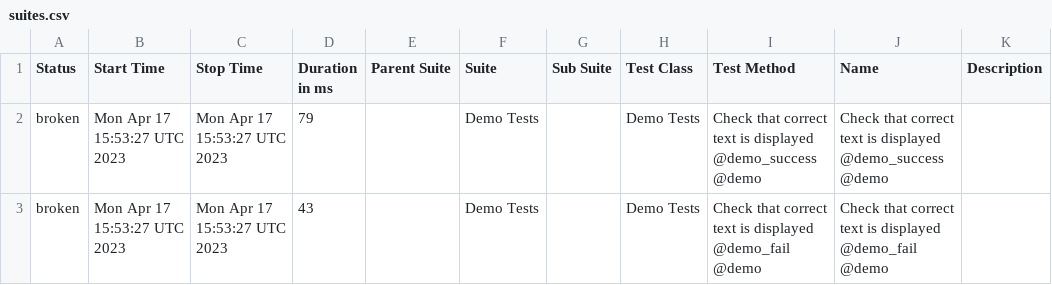
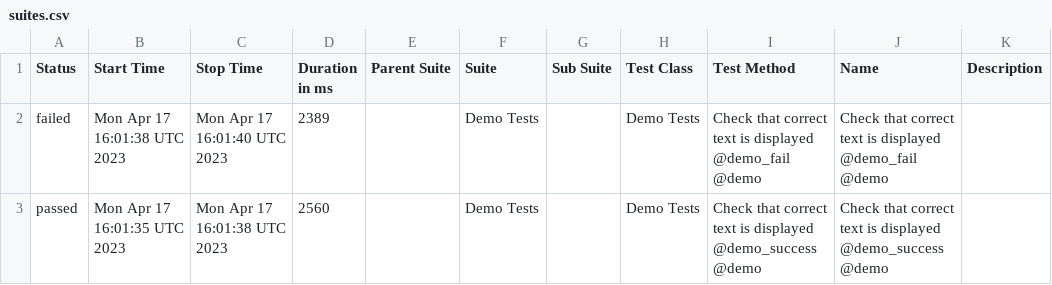
Before and after one commit to BJFS/BJFS.github.io, a CSV file: data/suites.csv, drawn as a sheet.

```diff
--- a/data/suites.csv
+++ b/data/suites.csv
@@ -1,3 +1,3 @@
 "Status","Start Time","Stop Time","Duration in ms","Parent Suite","Suite","Sub Suite","Test Class","Test Method","Name","Description"
-"broken","Mon Apr 17 15:53:27 UTC 2023","Mon Apr 17 15:53:27 UTC 2023","79","","Demo Tests","","Demo Tests","Check that correct text is displayed @demo_success @demo","Check that correct text is displayed @demo_success @demo",""
-"broken","Mon Apr 17 15:53:27 UTC 2023","Mon Apr 17 15:53:27 UTC 2023","43","","Demo Tests","","Demo Tests","Check that correct text is displayed @demo_fail @demo","Check that correct text is displayed @demo_fail @demo",""
+"failed","Mon Apr 17 16:01:38 UTC 2023","Mon Apr 17 16:01:40 UTC 2023","2389","","Demo Tests","","Demo Tests","Check that correct text is displayed @demo_fail @demo","Check that correct text is displayed @demo_fail @demo",""
+"passed","Mon Apr 17 16:01:35 UTC 2023","Mon Apr 17 16:01:38 UTC 2023","2560","","Demo Tests","","Demo Tests","Check that correct text is displayed @demo_success @demo","Check that correct text is displayed @demo_success @demo",""
```
Also changed, not shown: 49 other files.
